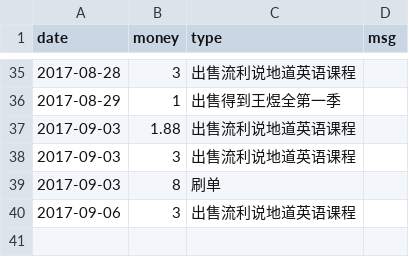
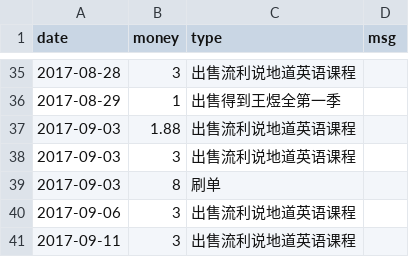
Before and after one commit to jinbin/lifebook, a CSV file: data/income/其他.csv, drawn as a sheet; only a part is shown, gaps mark what is left out; the diff names each change by its address in the sheet, - before the commit and + after, or states it on an @@ line.

```diff
--- a/data/income/其他.csv
+++ b/data/income/其他.csv
+row 41: 2017-09-11 | 3 | 出售流利说地道英语课程
```
Also changed, not shown: data/income/顺风车.csv.
